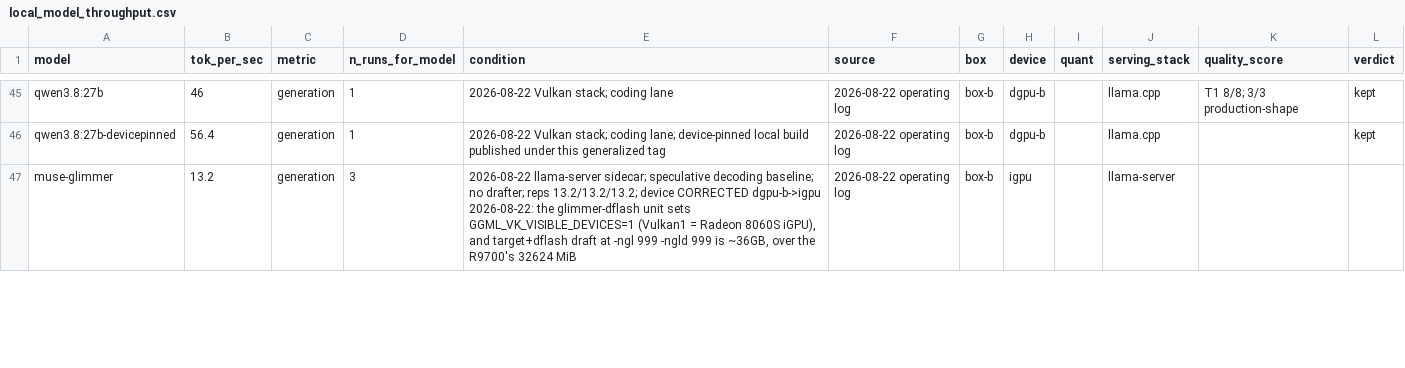
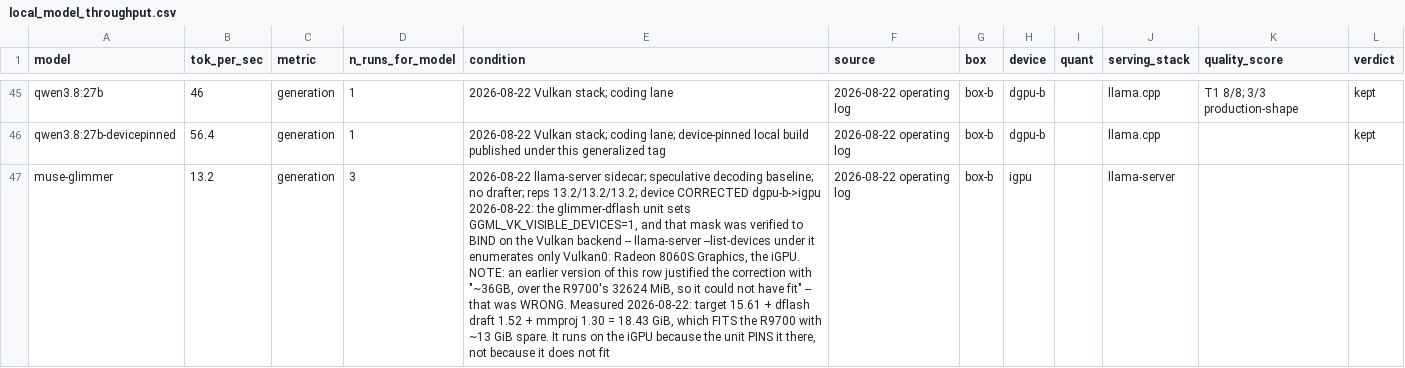
Before and after one commit to sherifican/Agent-FleetOps, a CSV file: bench/local_model_throughput.csv, drawn as a sheet; only a part is shown, gaps mark what is left out; the diff covers the shown part only; the diff names each change by its address in the sheet, - before the commit and + after, or states it on an @@ line.

Commit message:
bench: retract a false justification published with the glimmer device fix
The verdict stands - muse-glimmer runs on the iGPU - but the REASON shipped with
it was fabricated and is now public, so it is retracted in place rather than
quietly deleted.

Published: 'target+dflash draft at -ngl 999 -ngld 999 is ~36GB, over the R9700's
32624 MiB, so it could not have fit.' Measured: target 15.61 + dflash draft 1.52
+ mmproj 1.30 = 18.43 GiB. It FITS the R9700 with about 13 GiB spare. The error
was reading the draft model's FILENAME - dflash-Muse-Glimmer-30B-Q4_K_M - and
inferring another ~18 GB from the '30B' in it. It is a 1.52 GiB draft model.

The reason that actually holds was verified by enumeration instead of inferred:
the unit sets GGML_VK_VISIBLE_DEVICES=1, and under that mask
'llama-server --list-devices' lists only 'Vulkan0: Radeon 8060S Graphics'. The
mask binds on the Vulkan backend, so the device is proven, not argued.

A corroborating reason attached to a correct verdict is harder to catch than a
wrong verdict, because nobody re-checks the part that agrees with the answer.

```diff
--- a/bench/local_model_throughput.csv
+++ b/bench/local_model_throughput.csv
-E47 (condition): …unit sets GGML_VK_VISIBLE_DEVICES=1 (Vulkan1 = Radeon 8060S iGPU), and target+dflash draft at -ngl 999 -ngld 999 is ~36GB, over the R9700's 32624 MiB
+E47 (condition): …unit sets GGML_VK_VISIBLE_DEVICES=1, and that mask was verified to BIND on the Vulkan backend -- llama-server --list-devices under it enumerates only Vulkan0: Radeon 8060S Graphics, the iGPU. NOTE: an earlier version of this row justified the correction with "~36GB, over the R9700's 32624 MiB, so it could not have fit" -- that was WRONG. Measured 2026-08-22: target 15.61 + dflash draft 1.52 + mmproj 1.30 = 18.43 GiB, which FITS the R9700 with ~13 GiB spare. It runs on the iGPU because the unit PINS it there, not because it does not fit
```
Also changed, not shown: 1 edited cell elsewhere in this file.
